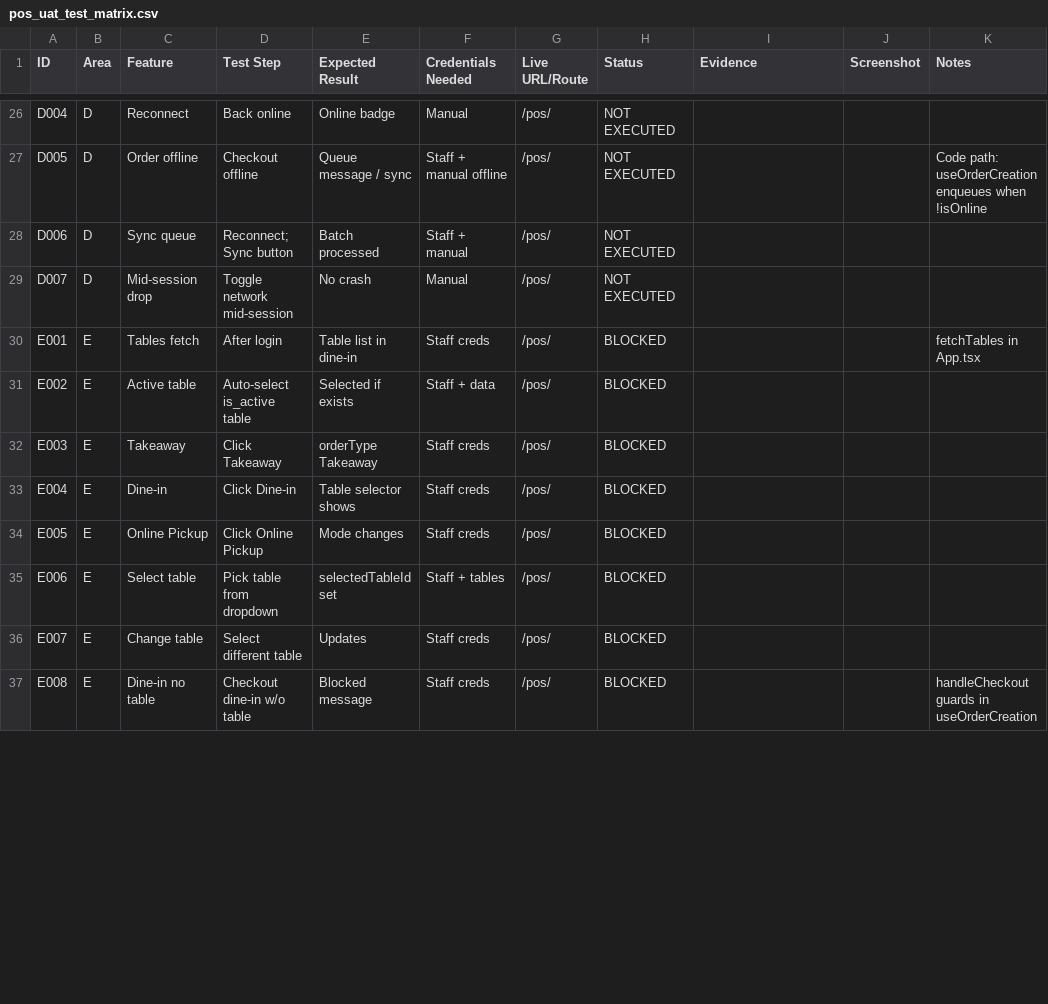
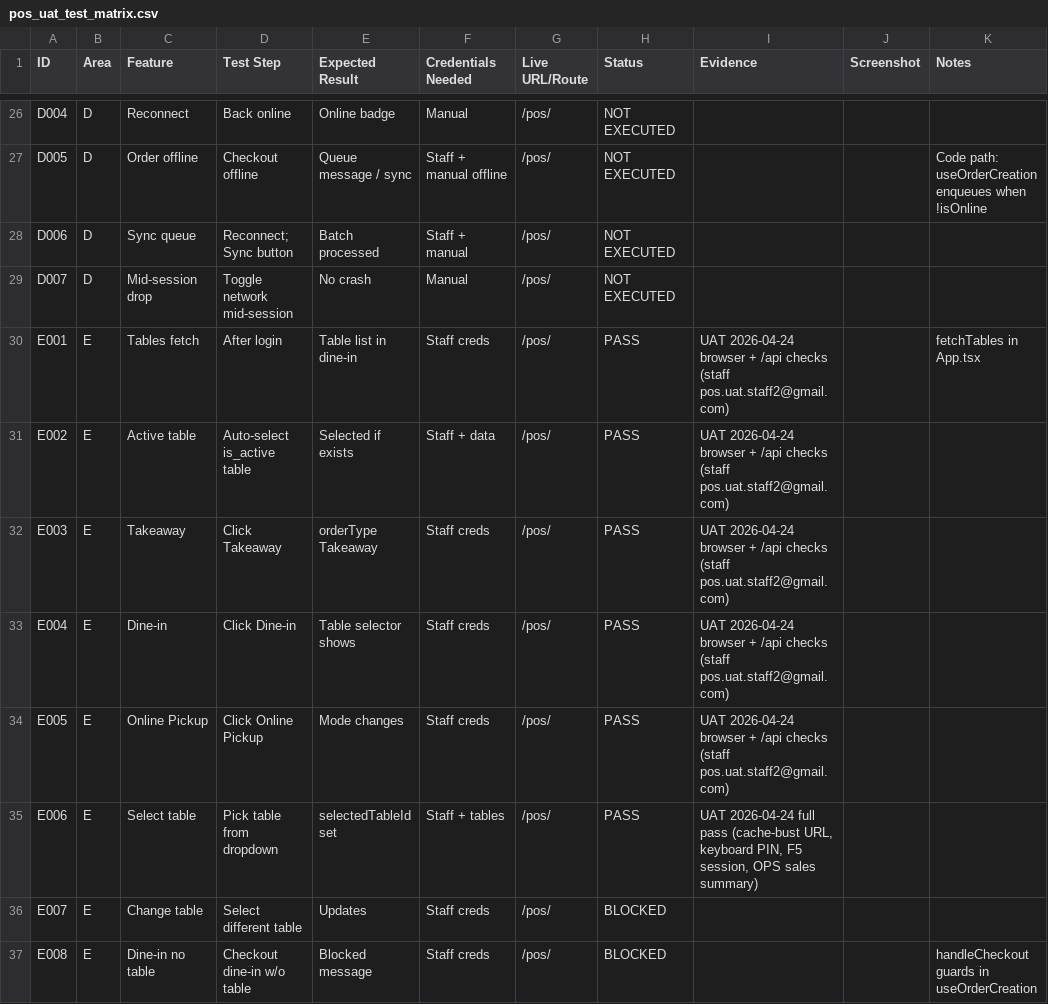
Before and after one commit to ampilarey/Bakeandgrill, a CSV file: pos_uat_test_matrix.csv, drawn as a sheet; only a part is shown, gaps mark what is left out; the diff covers the shown part only.

```diff
--- a/pos_uat_test_matrix.csv
+++ b/pos_uat_test_matrix.csv
@@ -29,8 +29,8 @@ D006,D,Sync queue,Reconnect; Sync button,Batch processed,Staff + manual,/pos/,NO
 D007,D,Mid-session drop,Toggle network mid-session,No crash,Manual,/pos/,NOT EXECUTED,,,
-E001,E,Tables fetch,After login,Table list in dine-in,Staff creds,/pos/,BLOCKED,,,fetchTables in App.tsx
-E002,E,Active table,Auto-select is_active table,Selected if exists,Staff + data,/pos/,BLOCKED,,,
-E003,E,Takeaway,Click Takeaway,orderType Takeaway,Staff creds,/pos/,BLOCKED,,,
-E004,E,Dine-in,Click Dine-in,Table selector shows,Staff creds,/pos/,BLOCKED,,,
-E005,E,Online Pickup,Click Online Pickup,Mode changes,Staff creds,/pos/,BLOCKED,,,
-E006,E,Select table,Pick table from dropdown,selectedTableId set,Staff + tables,/pos/,BLOCKED,,,
+E001,E,Tables fetch,After login,Table list in dine-in,Staff creds,/pos/,PASS,UAT 2026-04-24 browser + /api checks (staff pos.uat.staff2@gmail.com),,fetchTables in App.tsx
+E002,E,Active table,Auto-select is_active table,Selected if exists,Staff + data,/pos/,PASS,UAT 2026-04-24 browser + /api checks (staff pos.uat.staff2@gmail.com),,
+E003,E,Takeaway,Click Takeaway,orderType Takeaway,Staff creds,/pos/,PASS,UAT 2026-04-24 browser + /api checks (staff pos.uat.staff2@gmail.com),,
+E004,E,Dine-in,Click Dine-in,Table selector shows,Staff creds,/pos/,PASS,UAT 2026-04-24 browser + /api checks (staff pos.uat.staff2@gmail.com),,
+E005,E,Online Pickup,Click Online Pickup,Mode changes,Staff creds,/pos/,PASS,UAT 2026-04-24 browser + /api checks (staff pos.uat.staff2@gmail.com),,
+E006,E,Select table,Pick table from dropdown,selectedTableId set,Staff + tables,/pos/,PASS,"UAT 2026-04-24 full pass (cache-bust URL, keyboard PIN, F5 session, OPS sales summary)",,
 E007,E,Change table,Select different table,Updates,Staff creds,/pos/,BLOCKED,,,
```
Also changed, not shown: 65 edited cells elsewhere in this file, 5 other files.
